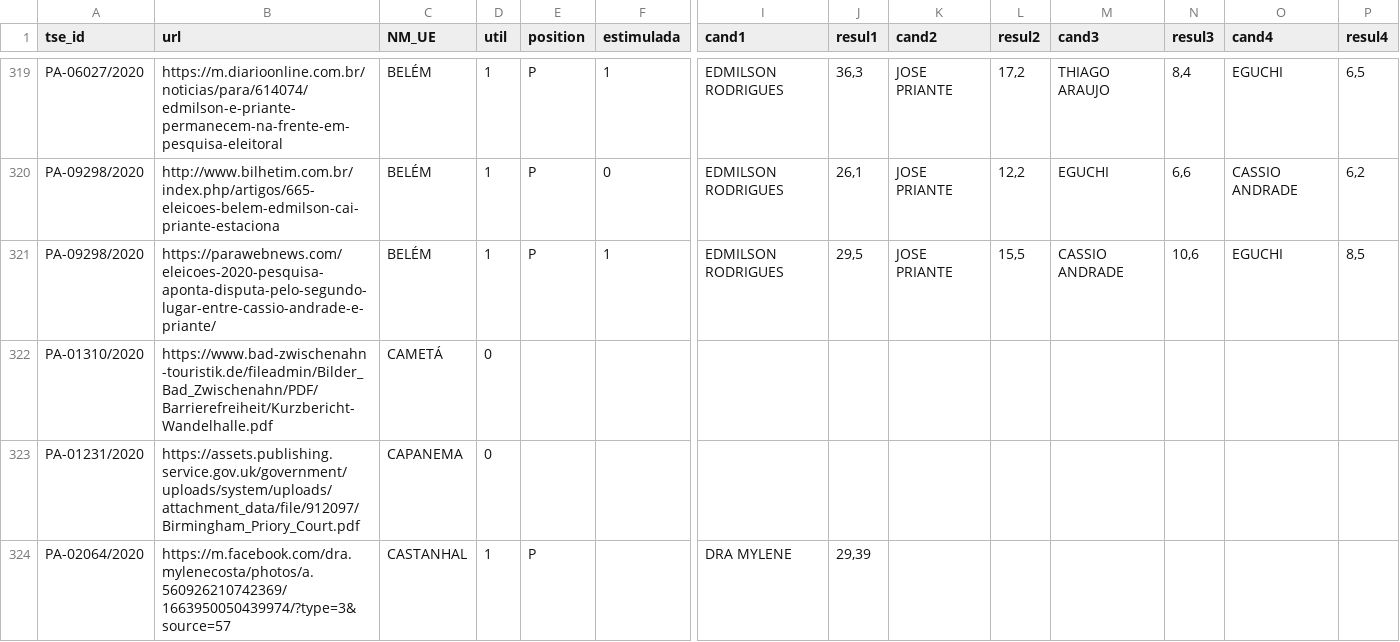
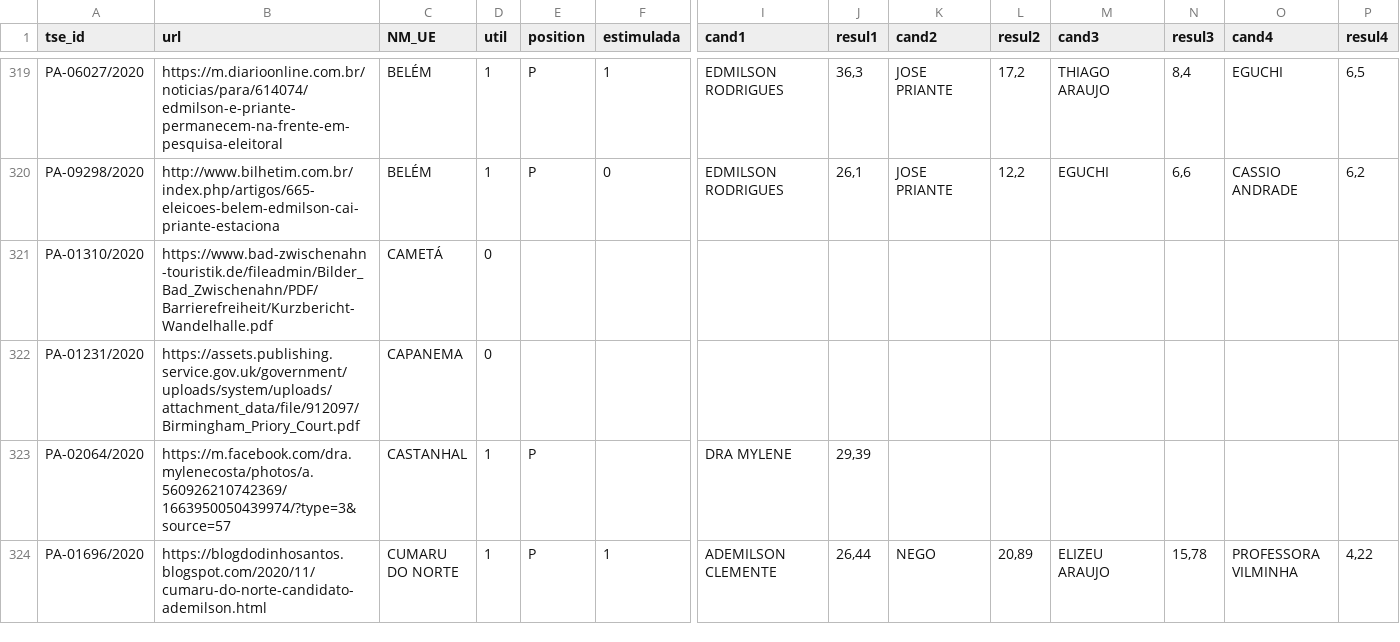
Before and after one commit to pindograma/pesquisas, a CSV file: data/manual-data/manual-2020/pedro_leva22_2020.csv, drawn as a sheet; only a part is shown, gaps mark what is left out; the shorter side is filled out with more unchanged rows; rows hold the shown columns only; the diff names each change by its address in the sheet, - before the commit and + after, or states it on an @@ line.

```diff
--- a/data/manual-data/manual-2020/pedro_leva22_2020.csv
+++ b/data/manual-data/manual-2020/pedro_leva22_2020.csv
-row 321: PA-09298/2020 | https://parawebnews.com/eleicoes-2020-pesquisa-aponta-disputa-pelo-segundo-lugar-entre-cassio-andrade-e-priante/ | BELÉM | 1 | P | 1 | EDMILSON RODRIGUES | 29,5 | JOSE PRIANTE | 15,5 | CASSIO ANDRADE | 10,6 | EGUCHI | 8,5
```
Also changed, not shown: data/manual-data/manual-2020/pedro_leva16_2020.csv, data/manual-data/manual-2020/pedro_leva22_2020_bizarre.csv, 8 other files.
